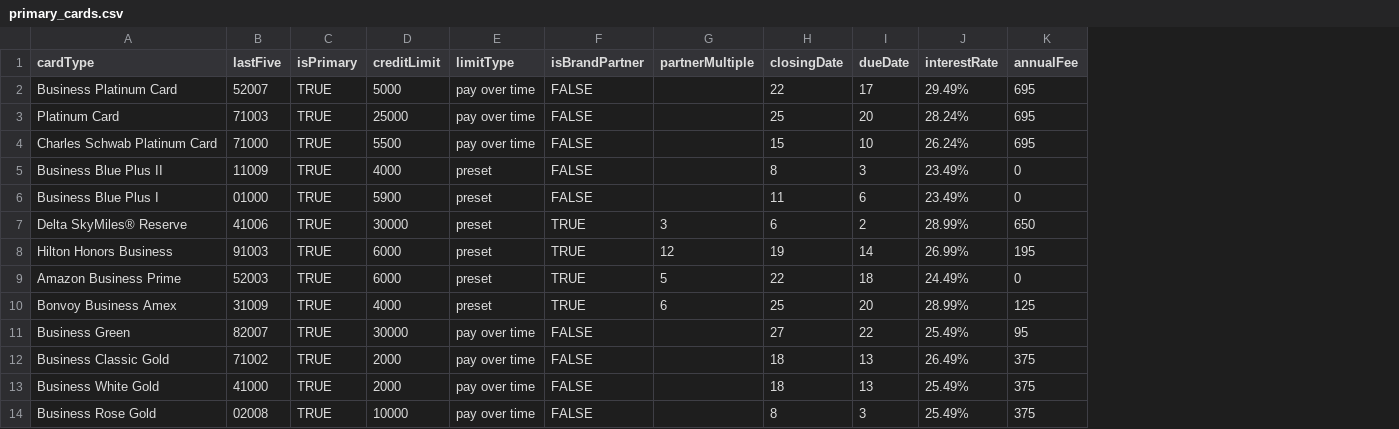
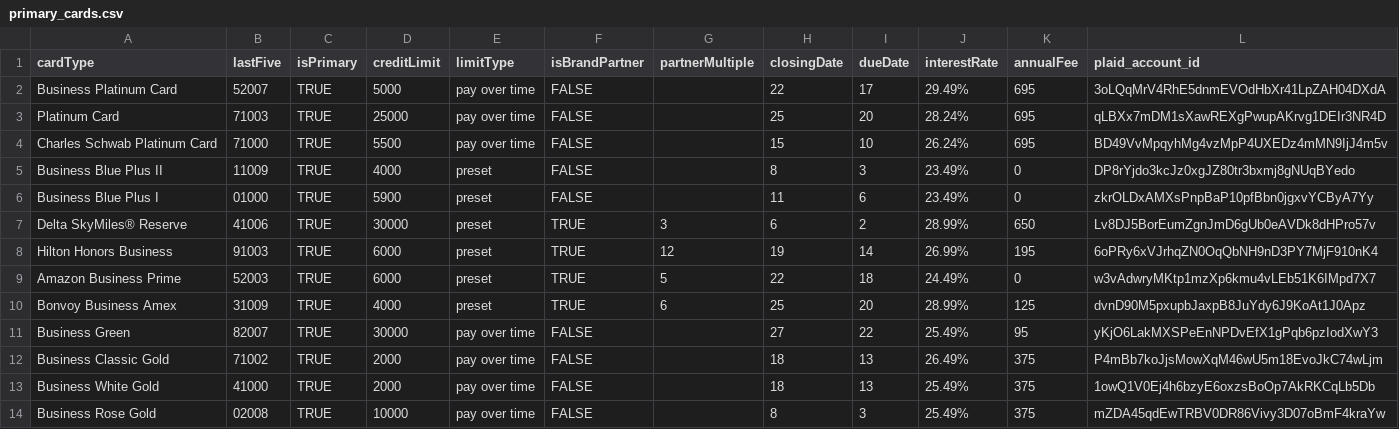
Before and after one commit to ryanleslie/amex360, a CSV file: src/data/primary_cards.csv, drawn as a sheet; the diff names each change by its address in the sheet, - before the commit and + after, or states it on an @@ line.

Commit message:
Add files via upload

```diff
--- a/src/data/primary_cards.csv
+++ b/src/data/primary_cards.csv
+column L (plaid_account_id), rows 2-14: 3oLQqMrV4RhE5dnmEVOdHbXr41LpZAH04DXdA | qLBXx7mDM1sXawREXgPwupAKrvg1DEIr3NR4D | BD49VvMpqyhMg4vzMpP4UXEDz4mMN9IjJ4m5v | DP8rYjdo3kcJz0xgJZ80tr3bxmj8gNUqBYedo | zkrOLDxAMXsPnpBaP10pfBbn0jgxvYCByA7Yy | Lv8DJ5BorEumZgnJmD6gUb0eAVDk8dHPro57v | 6oPRy6xVJrhqZN0OqQbNH9nD3PY7MjF910nK4 | w3vAdwryMKtp1mzXp6kmu4vLEb51K6IMpd7X7 | dvnD90M5pxupbJaxpB8JuYdy6J9KoAt1J0Apz | yKjO6LakMXSPeEnNPDvEfX1gPqb6pzIodXwY3 | P4mBb7koJjsMowXqM46wU5m18EvoJkC74wLjm | 1owQ1V0Ej4h6bzyE6oxzsBoOp7AkRKCqLb5Db | mZDA45qdEwTRBV0DR86Vivy3D07oBmF4kraYw
```
